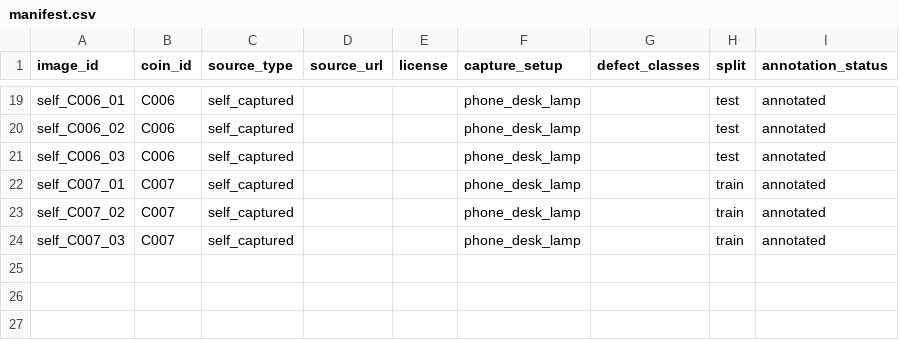
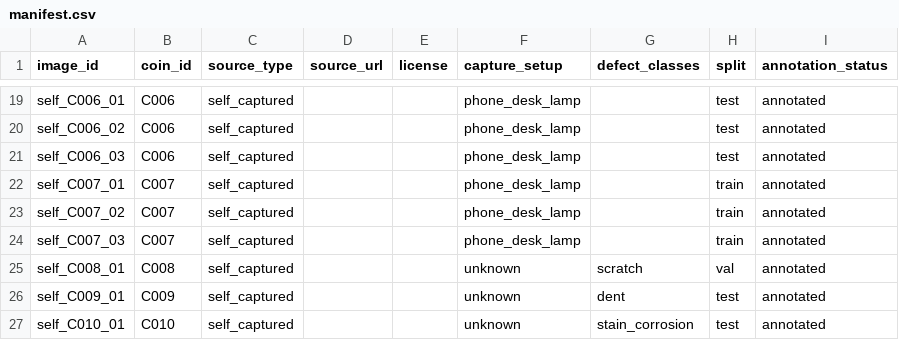
Before and after one commit to Live-Rocks/Coin-AOI, a CSV file: data/manifest.csv, drawn as a sheet; only a part is shown, gaps mark what is left out.

```diff
--- a/data/manifest.csv
+++ b/data/manifest.csv
@@ -24 +24,4 @@ self_C007_02,C007,self_captured,,,phone_desk_lamp,,train,annotated
 self_C007_03,C007,self_captured,,,phone_desk_lamp,,train,annotated
+self_C008_01,C008,self_captured,,,unknown,scratch,val,annotated
+self_C009_01,C009,self_captured,,,unknown,dent,test,annotated
+self_C010_01,C010,self_captured,,,unknown,stain_corrosion,test,annotated
```
Also changed, not shown: 6 other files.
